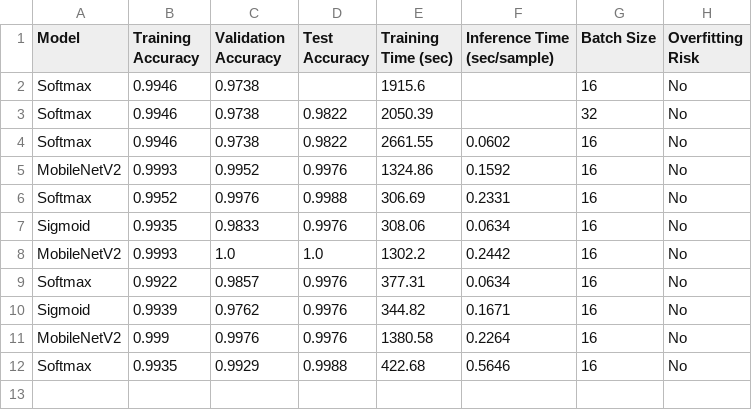
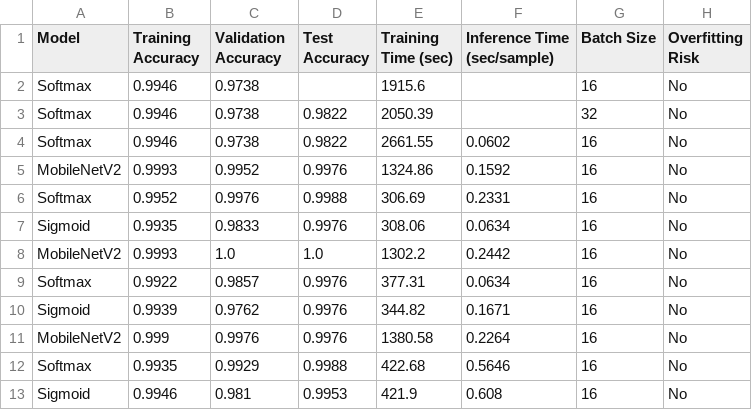
Before and after one commit to micmic210/mildew-detector, a CSV file: training_results.csv, drawn as a sheet; the diff names each change by its address in the sheet, - before the commit and + after, or states it on an @@ line.

Commit message:
Add results of trial 3 of Sigmoid

```diff
--- a/training_results.csv
+++ b/training_results.csv
+row 13: Sigmoid | 0.9946 | 0.981 | 0.9953 | 421.9 | 0.608 | 16 | No
```
Also changed, not shown: 12 other files.
